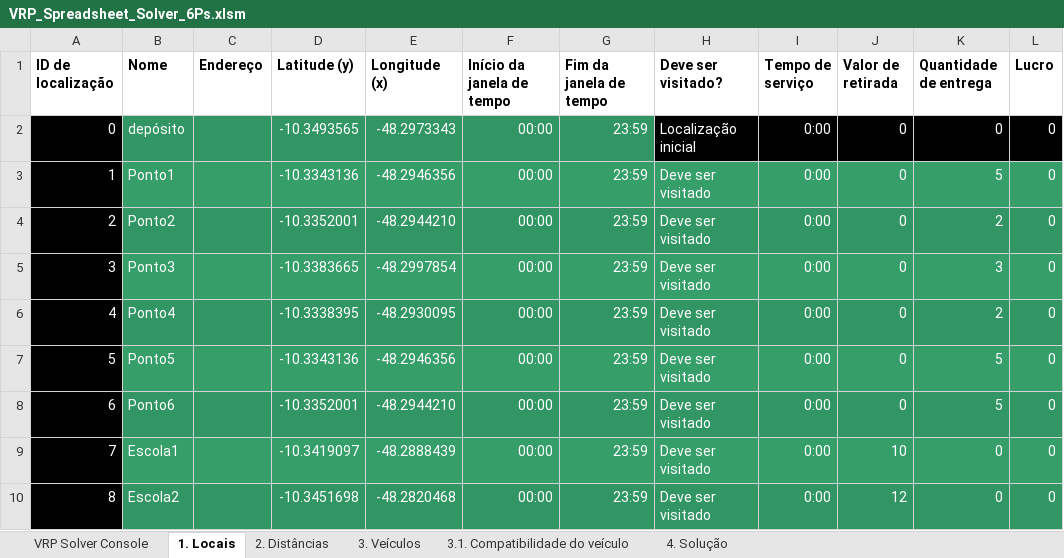
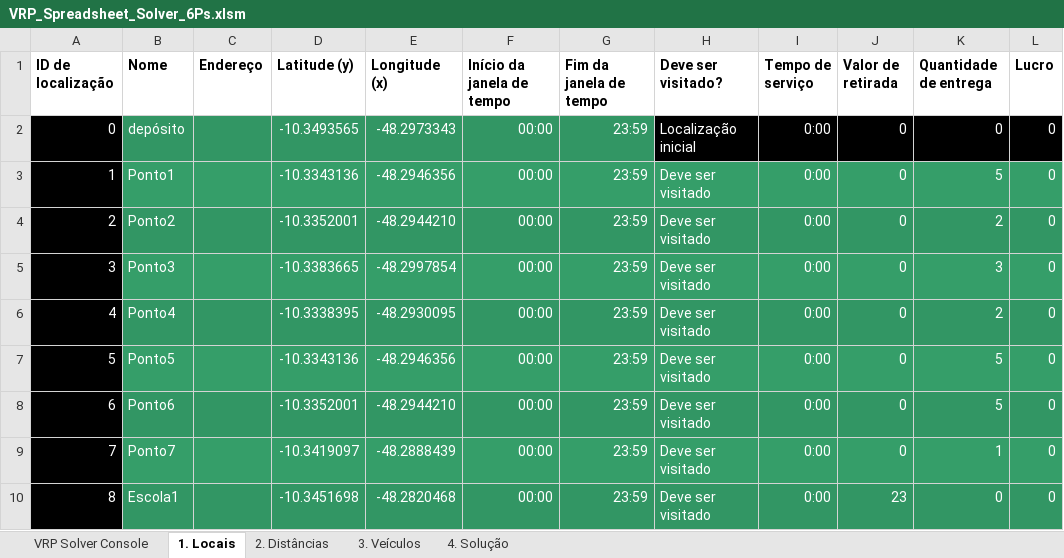
Before and after one commit to OrionJor/TCC, an Excel workbook: Dados/VRP_Spreadsheet_Solver_6Ps.xlsm, sheet 1. Locais, drawn as a sheet; values as stored, in another font and other column widths than the file's, no borders; conditional formats not drawn; the diff names each change by its address in the sheet, - before the commit and + after, or states it on an @@ line.

```diff
--- a/Dados/VRP_Spreadsheet_Solver_6Ps.xlsm (sheet 1. Locais)
+++ b/Dados/VRP_Spreadsheet_Solver_6Ps.xlsm (sheet 1. Locais)
-sheet tab: 3.1. Compatibilidade do veículo
-B9 (Nome): Escola1
+B9 (Nome): Ponto7
-J9 (Valor de retirada): 10
+J9 (Valor de retirada): 0
-K9 (Quantidade de entrega): 0
+K9 (Quantidade de entrega): 1
-B10 (Nome): Escola2
+B10 (Nome): Escola1
-J10 (Valor de retirada): 12
+J10 (Valor de retirada): 23
```
Also changed, not shown: sheet 2. Distâncias, sheet 4. Solução, sheet 3. Veículos, sheet VRP Solver Console, formulas that keep their value, hidden cells, 3 other files.
